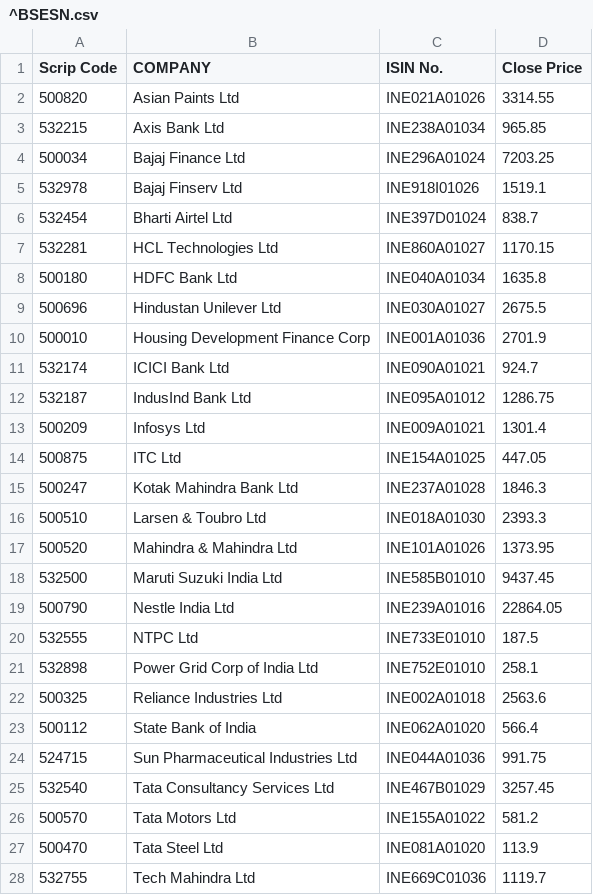
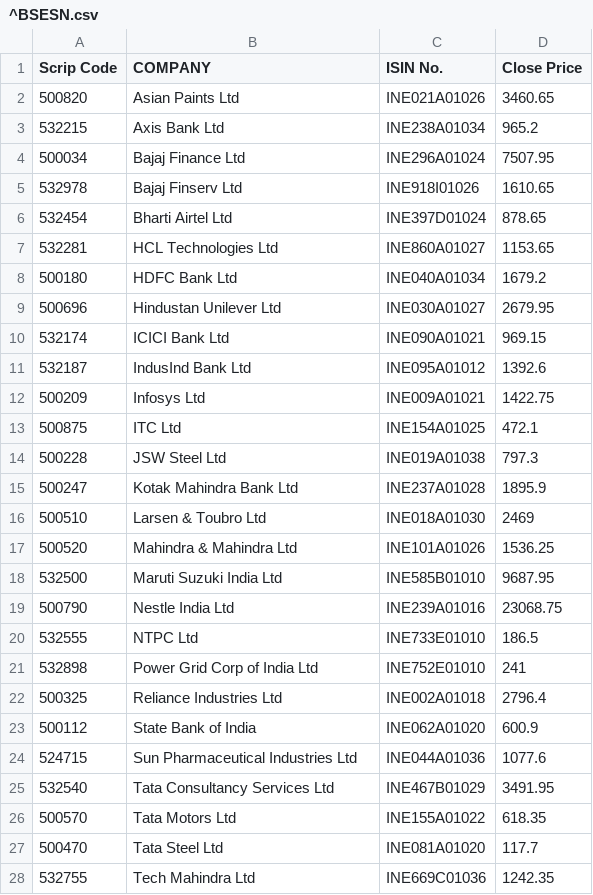
Before and after one commit to arnabbhagabati/kaway-server, a CSV file: src/main/resources/^BSESN.csv, drawn as a sheet; only a part is shown; the diff covers the shown part only.

```diff
--- a/src/main/resources/^BSESN.csv
+++ b/src/main/resources/^BSESN.csv
@@ -1,28 +1,28 @@
 Scrip Code,COMPANY,ISIN No.,Close Price
-500820,Asian Paints Ltd,INE021A01026,3314.55
-532215,Axis Bank Ltd,INE238A01034,965.85
-500034,Bajaj Finance Ltd,INE296A01024,7203.25
-532978,Bajaj Finserv Ltd,INE918I01026,1519.1
-532454,Bharti Airtel Ltd,INE397D01024,838.7
-532281,HCL Technologies Ltd,INE860A01027,1170.15
-500180,HDFC Bank Ltd,INE040A01034,1635.8
-500696,Hindustan Unilever Ltd,INE030A01027,2675.5
-500010,Housing Development Finance Corp,INE001A01036,2701.9
-532174,ICICI Bank Ltd,INE090A01021,924.7
-532187,IndusInd Bank Ltd,INE095A01012,1286.75
-500209,Infosys Ltd,INE009A01021,1301.4
-500875,ITC Ltd,INE154A01025,447.05
-500247,Kotak Mahindra Bank Ltd,INE237A01028,1846.3
-500510,Larsen & Toubro Ltd,INE018A01030,2393.3
-500520,Mahindra & Mahindra Ltd,INE101A01026,1373.95
-532500,Maruti Suzuki India Ltd,INE585B01010,9437.45
-500790,Nestle India Ltd,INE239A01016,22864.05
-532555,NTPC Ltd,INE733E01010,187.5
-532898,Power Grid Corp of India Ltd,INE752E01010,258.1
-500325,Reliance Industries Ltd,INE002A01018,2563.6
-500112,State Bank of India,INE062A01020,566.4
-524715,Sun Pharmaceutical Industries Ltd,INE044A01036,991.75
-532540,Tata Consultancy Services Ltd,INE467B01029,3257.45
-500570,Tata Motors Ltd,INE155A01022,581.2
-500470,Tata Steel Ltd,INE081A01020,113.9
-532755,Tech Mahindra Ltd,INE669C01036,1119.7
+500820,Asian Paints Ltd,INE021A01026,3460.65
+532215,Axis Bank Ltd,INE238A01034,965.2
+500034,Bajaj Finance Ltd,INE296A01024,7507.95
+532978,Bajaj Finserv Ltd,INE918I01026,1610.65
+532454,Bharti Airtel Ltd,INE397D01024,878.65
+532281,HCL Technologies Ltd,INE860A01027,1153.65
+500180,HDFC Bank Ltd,INE040A01034,1679.2
+500696,Hindustan Unilever Ltd,INE030A01027,2679.95
+532174,ICICI Bank Ltd,INE090A01021,969.15
+532187,IndusInd Bank Ltd,INE095A01012,1392.6
+500209,Infosys Ltd,INE009A01021,1422.75
+500875,ITC Ltd,INE154A01025,472.1
+500228,JSW Steel Ltd,INE019A01038,797.3
+500247,Kotak Mahindra Bank Ltd,INE237A01028,1895.9
+500510,Larsen & Toubro Ltd,INE018A01030,2469
+500520,Mahindra & Mahindra Ltd,INE101A01026,1536.25
+532500,Maruti Suzuki India Ltd,INE585B01010,9687.95
+500790,Nestle India Ltd,INE239A01016,23068.75
+532555,NTPC Ltd,INE733E01010,186.5
+532898,Power Grid Corp of India Ltd,INE752E01010,241
+500325,Reliance Industries Ltd,INE002A01018,2796.4
+500112,State Bank of India,INE062A01020,600.9
+524715,Sun Pharmaceutical Industries Ltd,INE044A01036,1077.6
+532540,Tata Consultancy Services Ltd,INE467B01029,3491.95
+500570,Tata Motors Ltd,INE155A01022,618.35
+500470,Tata Steel Ltd,INE081A01020,117.7
+532755,Tech Mahindra Ltd,INE669C01036,1242.35
```
Also changed, not shown: 3 edited cells elsewhere in this file, 6 other files.
